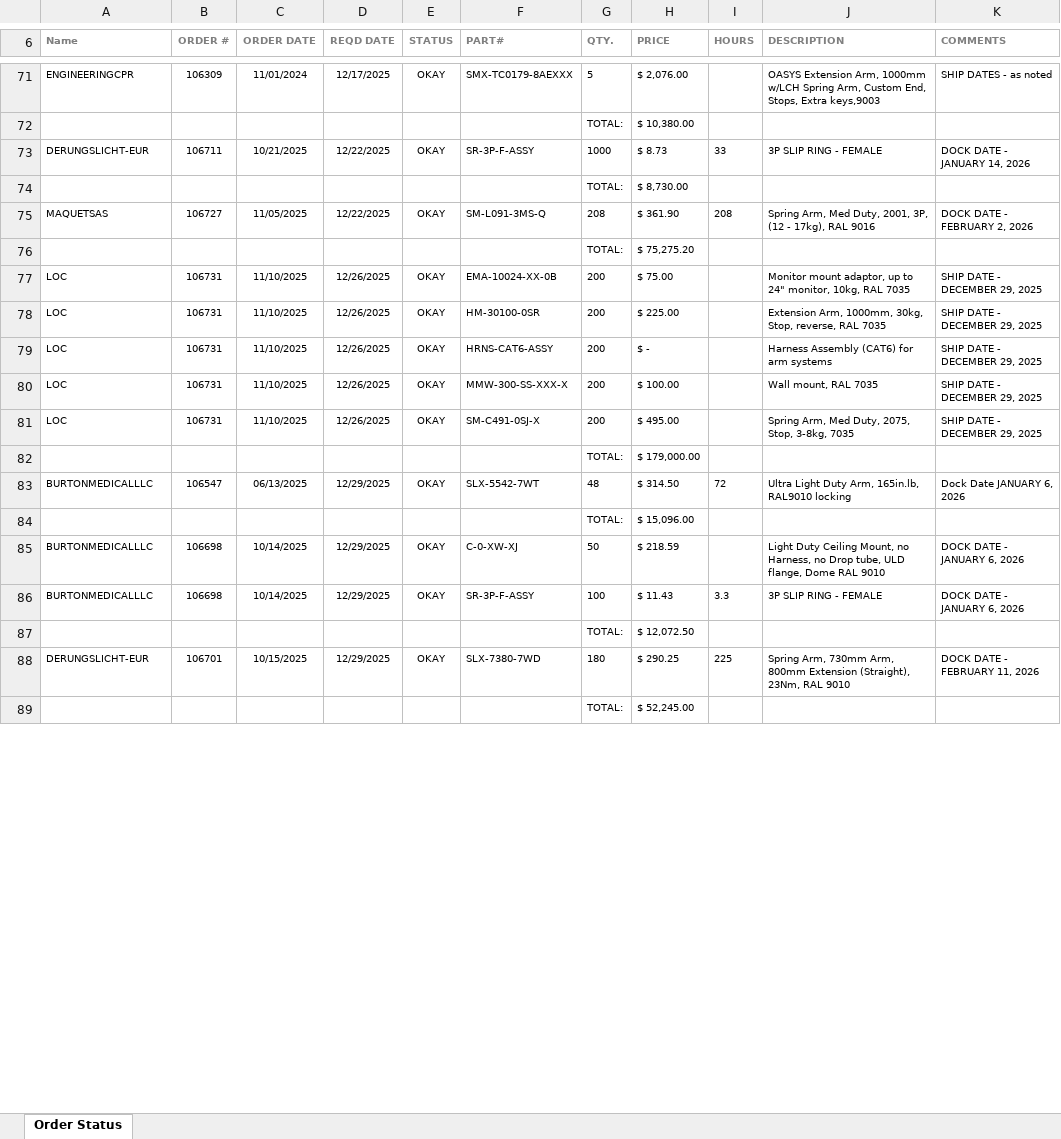
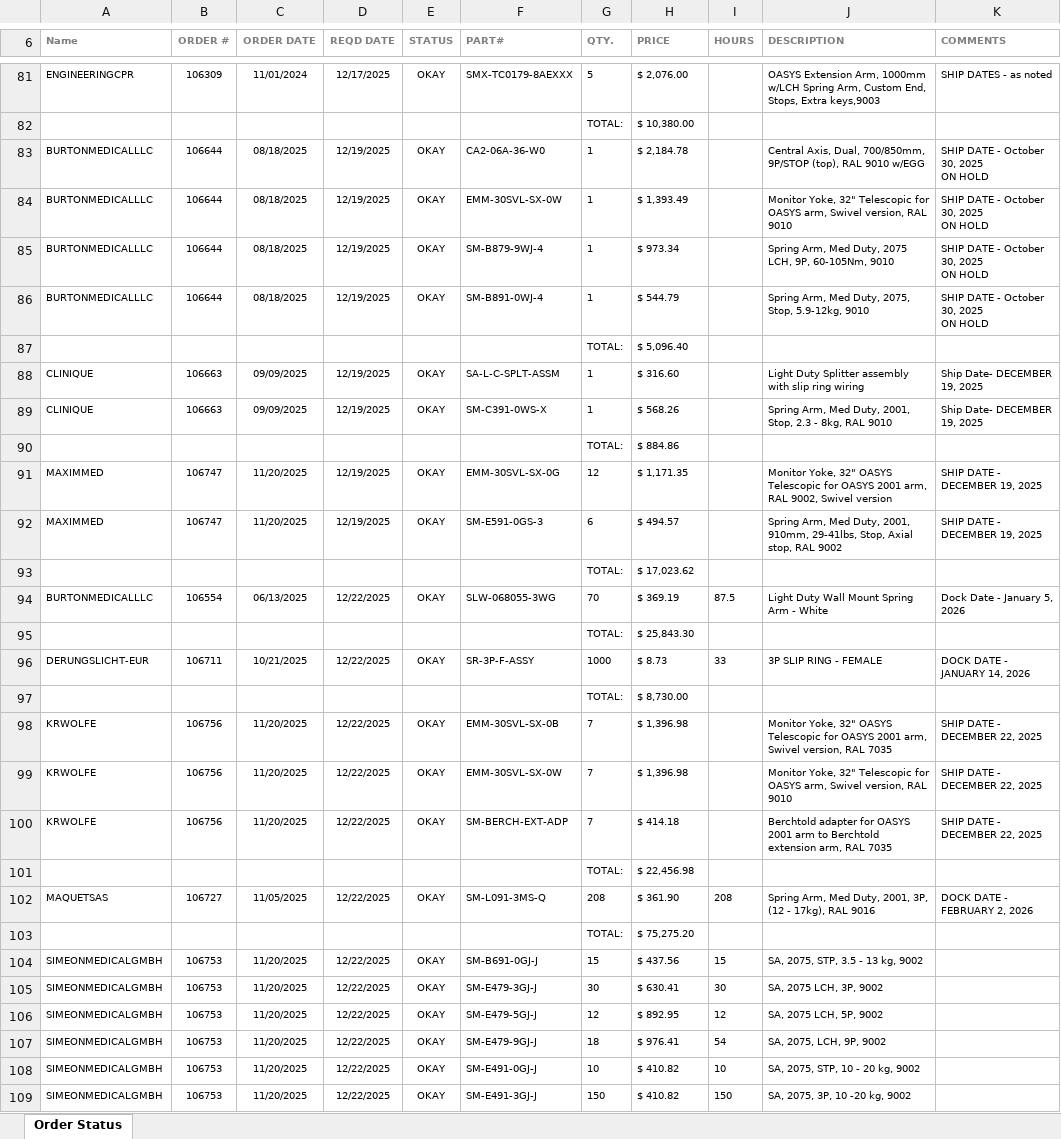
Before and after one commit to patrickaguilera/production-display, an Excel workbook: data/latest.xlsx, sheet Order Status, drawn as a sheet; only a part is shown, gaps mark what is left out; the shorter side is filled out with more unchanged rows; values as stored, in another font and other column widths than the file's, no borders; charts and pictures and conditional formats not drawn; removed rows and columns are numbered as before the commit, all else as after; ↵ is a line break in a cell; the diff covers the shown part only; the diff names each change by its address in the sheet, - before the commit and + after, or states it on an @@ line.

```diff
--- a/data/latest.xlsx (sheet Order Status)
+++ b/data/latest.xlsx (sheet Order Status)
+row 83: BURTONMEDICALLLC | 106644 | 08/18/2025 | 12/19/2025 | OKAY | CA2-06A-36-W0 | 1 | $ 2,184.78 |  | Central Axis, Dual, 700/850mm, 9P/STOP (top), RAL 9010 w/EGG | SHIP DATE - October 30, 2025 ↵ ON HOLD
+row 84: BURTONMEDICALLLC | 106644 | 08/18/2025 | 12/19/2025 | OKAY | EMM-30SVL-SX-0W | 1 | $ 1,393.49 |  | Monitor Yoke, 32" Telescopic for OASYS arm, Swivel version, RAL 9010 | SHIP DATE - October 30, 2025 ↵ ON HOLD
+row 85: BURTONMEDICALLLC | 106644 | 08/18/2025 | 12/19/2025 | OKAY | SM-B879-9WJ-4 | 1 | $ 973.34 |  | Spring Arm, Med Duty, 2075 LCH, 9P, 60-105Nm, 9010 | SHIP DATE - October 30, 2025 ↵ ON HOLD
+row 86: BURTONMEDICALLLC | 106644 | 08/18/2025 | 12/19/2025 | OKAY | SM-B891-0WJ-4 | 1 | $ 544.79 |  | Spring Arm, Med Duty, 2075, Stop, 5.9-12kg, 9010 | SHIP DATE - October 30, 2025 ↵ ON HOLD
+row 87:  |  |  |  |  |  | TOTAL: | $ 5,096.40
+row 88: CLINIQUE | 106663 | 09/09/2025 | 12/19/2025 | OKAY | SA-L-C-SPLT-ASSM | 1 | $ 316.60 |  | Light Duty Splitter assembly with slip ring wiring | Ship Date- DECEMBER 19, 2025
+row 89: CLINIQUE | 106663 | 09/09/2025 | 12/19/2025 | OKAY | SM-C391-0WS-X | 1 | $ 568.26 |  | Spring Arm, Med Duty, 2001, Stop, 2.3 - 8kg, RAL 9010 | Ship Date- DECEMBER 19, 2025
+row 90:  |  |  |  |  |  | TOTAL: | $ 884.86
+row 91: MAXIMMED | 106747 | 11/20/2025 | 12/19/2025 | OKAY | EMM-30SVL-SX-0G | 12 | $ 1,171.35 |  | Monitor Yoke, 32" OASYS Telescopic for OASYS 2001 arm, RAL 9002, Swivel version | SHIP DATE - DECEMBER 19, 2025
+row 92: MAXIMMED | 106747 | 11/20/2025 | 12/19/2025 | OKAY | SM-E591-0GS-3 | 6 | $ 494.57 |  | Spring Arm, Med Duty, 2001, 910mm, 29-41lbs, Stop, Axial stop, RAL 9002 | SHIP DATE - DECEMBER 19, 2025
+row 93:  |  |  |  |  |  | TOTAL: | $ 17,023.62
+row 94: BURTONMEDICALLLC | 106554 | 06/13/2025 | 12/22/2025 | OKAY | SLW-068055-3WG | 70 | $ 369.19 | 87.5 | Light Duty Wall Mount Spring Arm - White | Dock Date - January 5, 2026
+row 95:  |  |  |  |  |  | TOTAL: | $ 25,843.30
+row 98: KRWOLFE | 106756 | 11/20/2025 | 12/22/2025 | OKAY | EMM-30SVL-SX-0B | 7 | $ 1,396.98 |  | Monitor Yoke, 32" OASYS Telescopic for OASYS 2001 arm, Swivel version, RAL 7035 | SHIP DATE - DECEMBER 22, 2025
+row 99: KRWOLFE | 106756 | 11/20/2025 | 12/22/2025 | OKAY | EMM-30SVL-SX-0W | 7 | $ 1,396.98 |  | Monitor Yoke, 32" Telescopic for OASYS arm, Swivel version, RAL 9010 | SHIP DATE - DECEMBER 22, 2025
+row 100: KRWOLFE | 106756 | 11/20/2025 | 12/22/2025 | OKAY | SM-BERCH-EXT-ADP | 7 | $ 414.18 |  | Berchtold adapter for OASYS 2001 arm to Berchtold extension arm, RAL 7035 | SHIP DATE - DECEMBER 22, 2025
+row 101:  |  |  |  |  |  | TOTAL: | $ 22,456.98
-row 77: LOC | 106731 | 11/10/2025 | 12/26/2025 | OKAY | EMA-10024-XX-0B | 200 | $ 75.00 |  | Monitor mount adaptor, up to 24" monitor, 10kg, RAL 7035 | SHIP DATE - DECEMBER 29, 2025
-row 78: LOC | 106731 | 11/10/2025 | 12/26/2025 | OKAY | HM-30100-0SR | 200 | $ 225.00 |  | Extension Arm, 1000mm, 30kg, Stop, reverse, RAL 7035 | SHIP DATE - DECEMBER 29, 2025
-row 79: LOC | 106731 | 11/10/2025 | 12/26/2025 | OKAY | HRNS-CAT6-ASSY | 200 | $ - |  | Harness Assembly (CAT6) for arm systems | SHIP DATE - DECEMBER 29, 2025
-row 80: LOC | 106731 | 11/10/2025 | 12/26/2025 | OKAY | MMW-300-SS-XXX-X | 200 | $ 100.00 |  | Wall mount, RAL 7035 | SHIP DATE - DECEMBER 29, 2025
-row 81: LOC | 106731 | 11/10/2025 | 12/26/2025 | OKAY | SM-C491-0SJ-X | 200 | $ 495.00 |  | Spring Arm, Med Duty, 2075, Stop, 3-8kg, 7035 | SHIP DATE - DECEMBER 29, 2025
@@ row 82 moved to row 126: TOTAL: @@
+row 104: SIMEONMEDICALGMBH | 106753 | 11/20/2025 | 12/22/2025 | OKAY | SM-B691-0GJ-J | 15 | $ 437.56 | 15 | SA, 2075, STP, 3.5 - 13 kg, 9002
+row 105: SIMEONMEDICALGMBH | 106753 | 11/20/2025 | 12/22/2025 | OKAY | SM-E479-3GJ-J | 30 | $ 630.41 | 30 | SA, 2075 LCH, 3P, 9002
+row 106: SIMEONMEDICALGMBH | 106753 | 11/20/2025 | 12/22/2025 | OKAY | SM-E479-5GJ-J | 12 | $ 892.95 | 12 | SA, 2075 LCH, 5P, 9002
+row 107: SIMEONMEDICALGMBH | 106753 | 11/20/2025 | 12/22/2025 | OKAY | SM-E479-9GJ-J | 18 | $ 976.41 | 54 | SA, 2075, LCH, 9P, 9002
+row 108: SIMEONMEDICALGMBH | 106753 | 11/20/2025 | 12/22/2025 | OKAY | SM-E491-0GJ-J | 10 | $ 410.82 | 10 | SA, 2075, STP, 10 - 20 kg, 9002
+row 109: SIMEONMEDICALGMBH | 106753 | 11/20/2025 | 12/22/2025 | OKAY | SM-E491-3GJ-J | 150 | $ 410.82 | 150 | SA, 2075, 3P, 10 -20 kg, 9002
```
Also changed, not shown: 79 added rows, 33 removed rows, 1 moved row and 39 edited cells elsewhere in this sheet.
